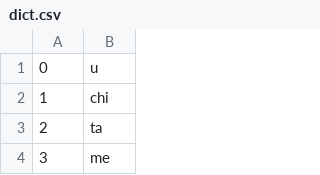
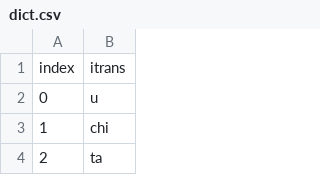
Before and after one commit to avadesh02/SanskritOCR, a CSV file: classification/letter_level/dict.csv, drawn as a sheet; only a part is shown; the shorter side is filled out with more unchanged rows.

```diff
--- a/classification/letter_level/dict.csv
+++ b/classification/letter_level/dict.csv
@@ -1 +1,2 @@
+index,itrans
 0,u
```
Also changed, not shown: 12 other files.
